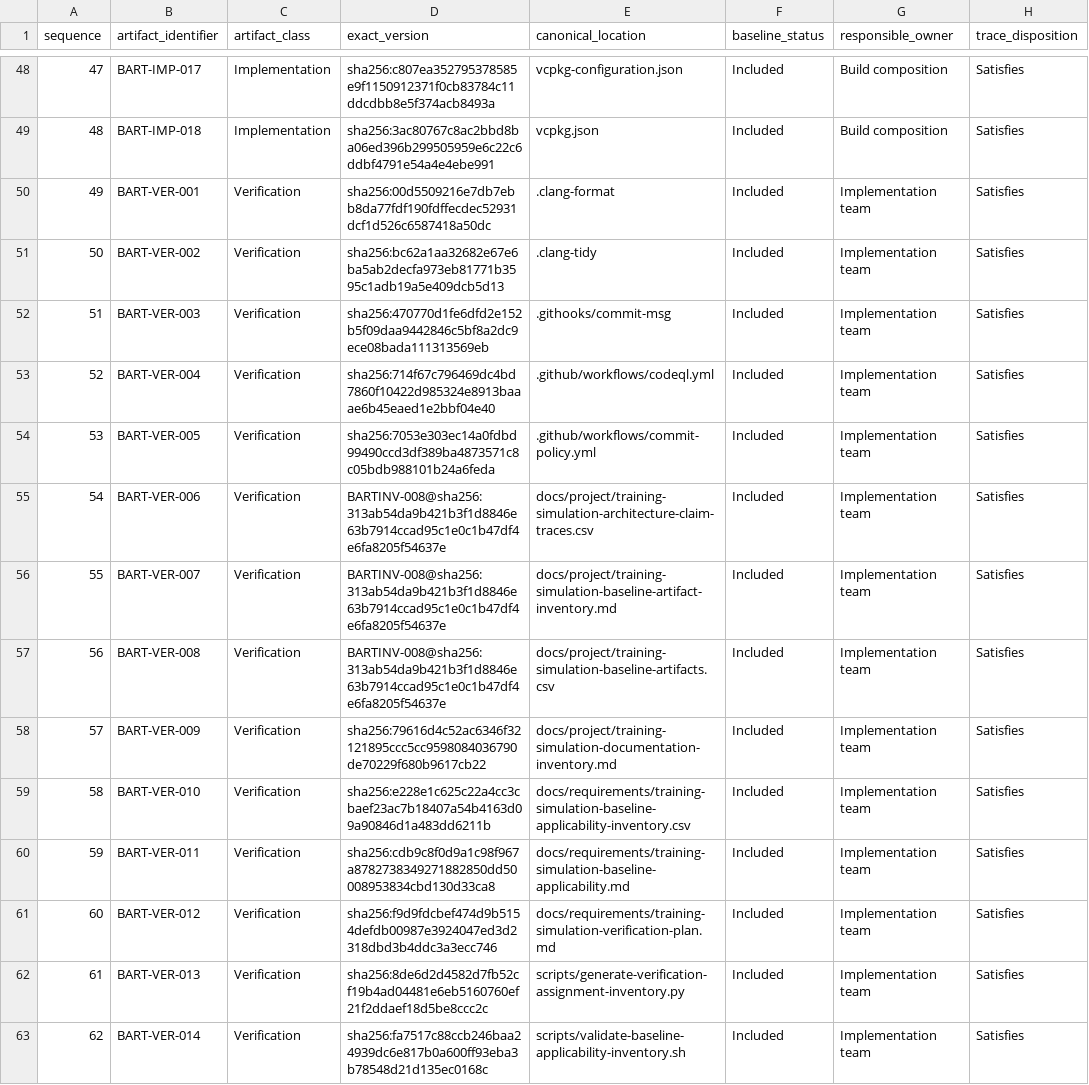
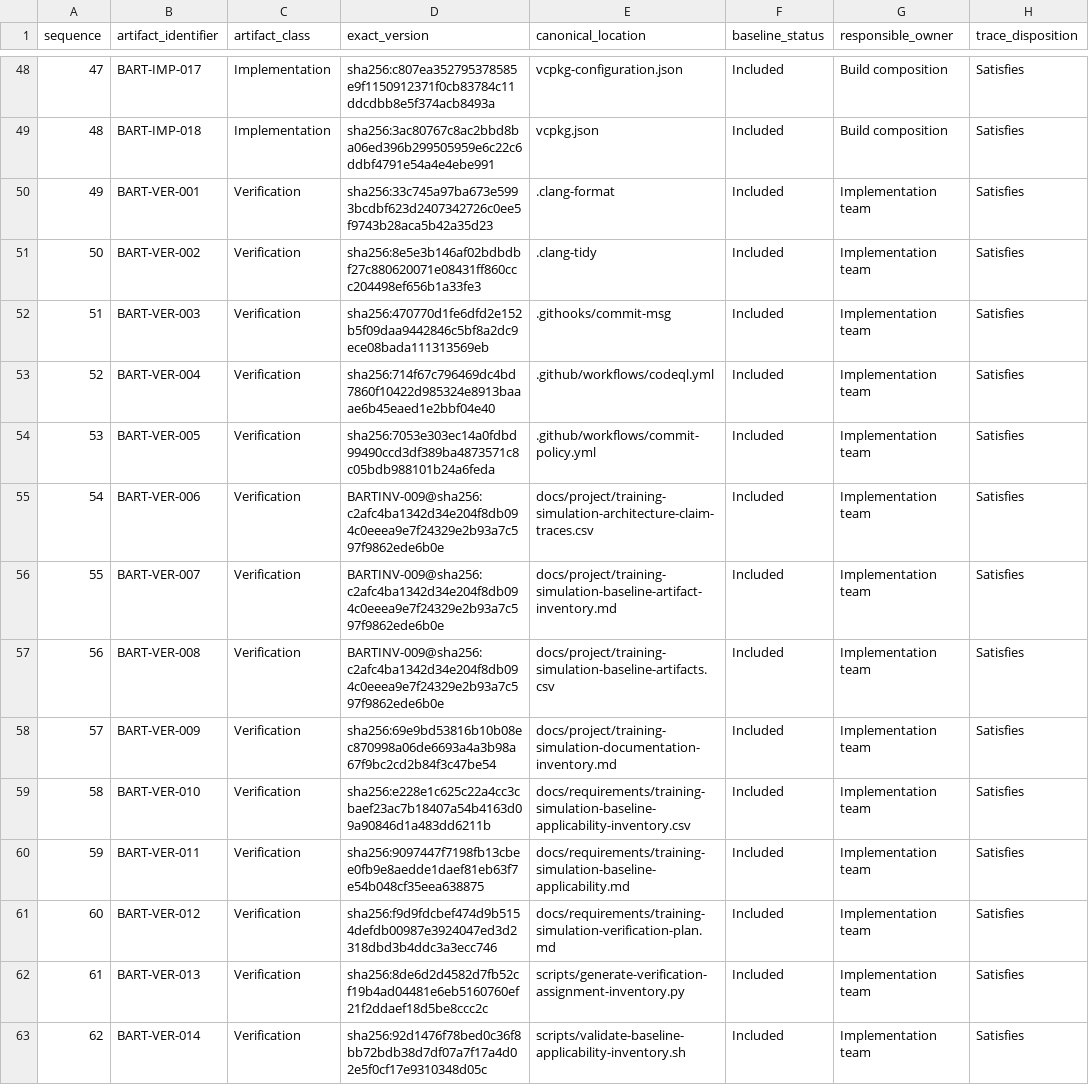
Before and after one commit to sergioffpc/sacramento, a CSV file: docs/project/training-simulation-baseline-artifacts.csv, drawn as a sheet; only a part is shown, gaps mark what is left out; the diff covers the shown part only; the diff names each change by its address in the sheet, - before the commit and + after, or states it on an @@ line.

```diff
--- a/docs/project/training-simulation-baseline-artifacts.csv
+++ b/docs/project/training-simulation-baseline-artifacts.csv
-D50 (exact_version): sha256:00d5509216e7db7ebb8da77fdf190fdffecdec52931dcf1d526c6587418a50dc
+D50 (exact_version): sha256:33c745a97ba673e5993bcdbf623d2407342726c0ee5f9743b28aca5b42a35d23
-D51 (exact_version): sha256:bc62a1aa32682e67e6ba5ab2decfa973eb81771b3595c1adb19a5e409dcb5d13
+D51 (exact_version): sha256:8e5e3b146af02bdbdbf27c880620071e08431ff860ccc204498ef656b1a33fe3
-D55:D57 (exact_version): BARTINV-008@sha256:313ab54da9b421b3f1d8846e63b7914ccad95c1e0c1b47df4e6fa8205f54637e
+D55:D57 (exact_version): BARTINV-009@sha256:c2afc4ba1342d34e204f8db094c0eeea9e7f24329e2b93a7c597f9862ede6b0e
-D58 (exact_version): sha256:79616d4c52ac6346f32121895ccc5cc9598084036790de70229f680b9617cb22
+D58 (exact_version): sha256:69e9bd53816b10b08ec870998a06de6693a4a3b98a67f9bc2cd2b84f3c47be54
-D60 (exact_version): sha256:cdb9c8f0d9a1c98f967a8782738349271882850dd50008953834cbd130d33ca8
+D60 (exact_version): sha256:9097447f7198fb13cbee0fb9e8aedde1daef81eb63f7e54b048cf35eea638875
-D63 (exact_version): sha256:fa7517c88ccb246baa24939dc6e817b0a600ff93eba3b78548d21d135ec0168c
+D63 (exact_version): sha256:92d1476f78bed0c36f8bb72bdb38d7df07a7f17a4d02e5f0cf17e9310348d05c
```
Also changed, not shown: 40 edited cells elsewhere in this file, docs/design/training-simulation-design-commitments.csv, docs/project/training-simulation-evidence-impact-cases.csv, 33 other files.
